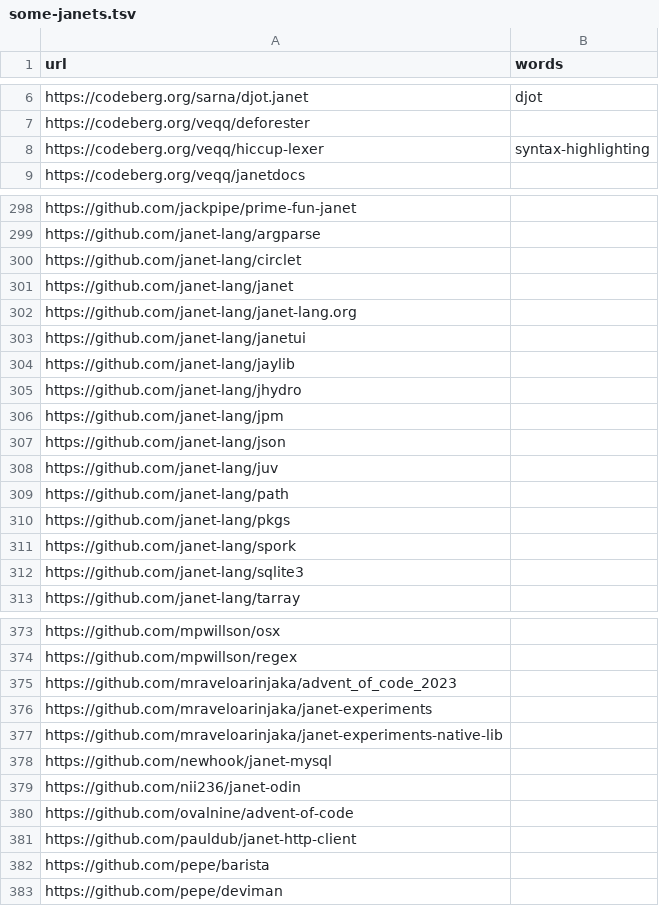
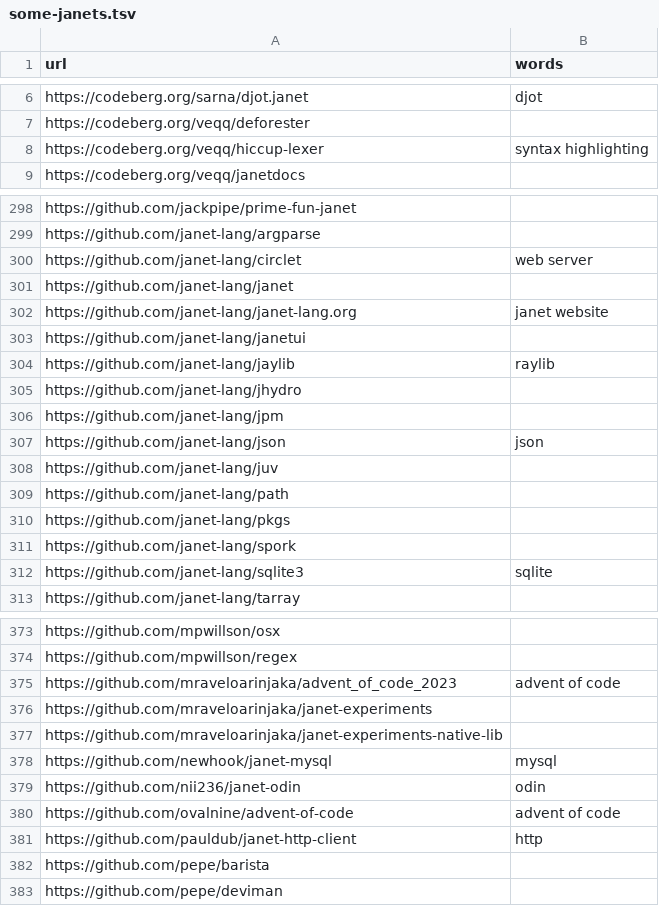
Before and after one commit to sogaiu/grep-some-janets, a TSV file: some-janets.tsv, drawn as a sheet; only a part is shown, gaps mark what is left out; the diff covers the shown part only.

Commit message:
Add and modify some words

```diff
--- a/some-janets.tsv
+++ b/some-janets.tsv
@@ -7,3 +7,3 @@ https://codeberg.org/sarna/djot.janet	djot
 https://codeberg.org/veqq/deforester	
-https://codeberg.org/veqq/hiccup-lexer	syntax-highlighting
+https://codeberg.org/veqq/hiccup-lexer	syntax highlighting
 https://codeberg.org/veqq/janetdocs	
@@ -299,10 +299,10 @@ https://github.com/jackpipe/prime-fun-janet
 https://github.com/janet-lang/argparse	
-https://github.com/janet-lang/circlet	
+https://github.com/janet-lang/circlet	web server
 https://github.com/janet-lang/janet	
-https://github.com/janet-lang/janet-lang.org	
+https://github.com/janet-lang/janet-lang.org	janet website
 https://github.com/janet-lang/janetui	
-https://github.com/janet-lang/jaylib	
+https://github.com/janet-lang/jaylib	raylib
 https://github.com/janet-lang/jhydro	
 https://github.com/janet-lang/jpm	
-https://github.com/janet-lang/json	
+https://github.com/janet-lang/json	json
 https://github.com/janet-lang/juv	
@@ -311,3 +311,3 @@ https://github.com/janet-lang/pkgs
 https://github.com/janet-lang/spork	
-https://github.com/janet-lang/sqlite3	
+https://github.com/janet-lang/sqlite3	sqlite
 https://github.com/janet-lang/tarray	
@@ -374,9 +374,9 @@ https://github.com/mpwillson/osx
 https://github.com/mpwillson/regex	
-https://github.com/mraveloarinjaka/advent_of_code_2023	
+https://github.com/mraveloarinjaka/advent_of_code_2023	advent of code
 https://github.com/mraveloarinjaka/janet-experiments	
 https://github.com/mraveloarinjaka/janet-experiments-native-lib	
-https://github.com/newhook/janet-mysql	
-https://github.com/nii236/janet-odin	
-https://github.com/ovalnine/advent-of-code	
-https://github.com/pauldub/janet-http-client	
+https://github.com/newhook/janet-mysql	mysql
+https://github.com/nii236/janet-odin	odin
+https://github.com/ovalnine/advent-of-code	advent of code
+https://github.com/pauldub/janet-http-client	http
 https://github.com/pepe/barista	
```
Also changed, not shown: 46 edited cells elsewhere in this file.
